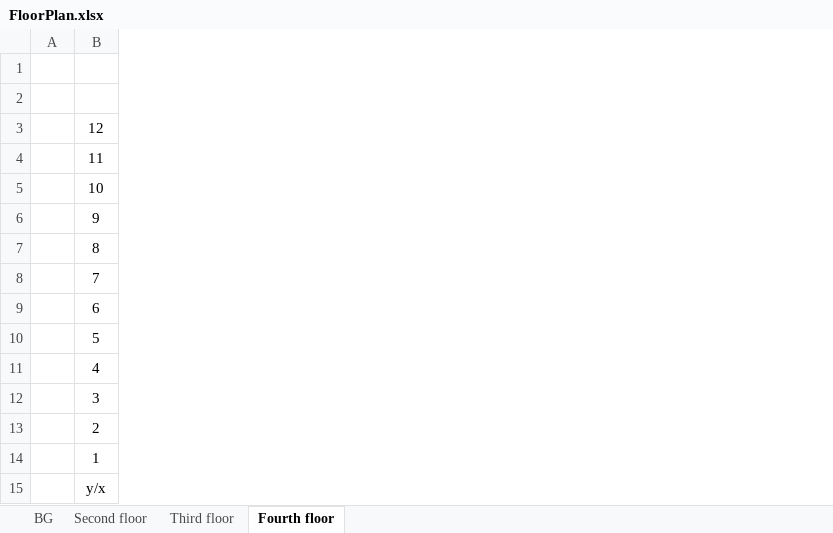
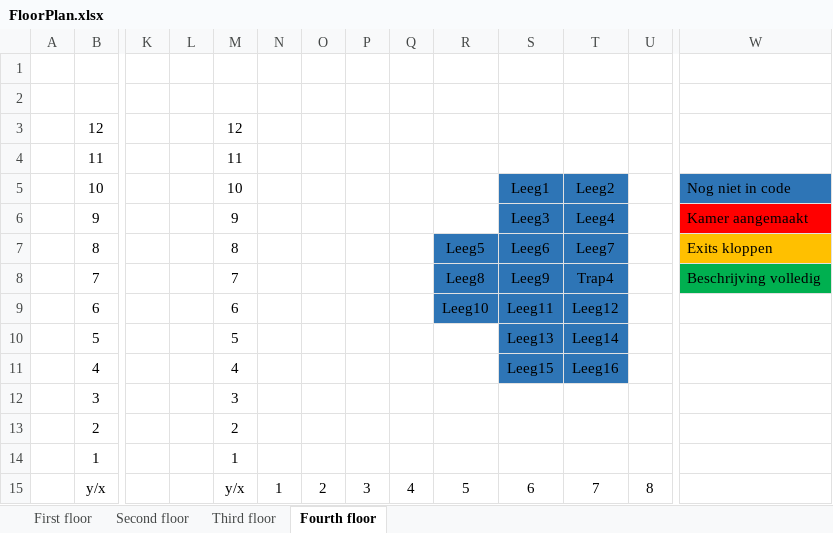
Before and after one commit to JelleGraaf/PowerSpel, an Excel workbook: PowerSpel-PenTest/Private/Rooms/FloorPlan.xlsx, sheet Fourth floor, drawn as a sheet; only a part is shown, gaps mark what is left out; values as stored, in another font and other column widths than the file's, no borders; the diff covers the shown part only; the diff names each change by its address in the sheet, - before the commit and + after, or states it on an @@ line.

Commit message:
Add third floor map

```diff
--- a/PowerSpel-PenTest/Private/Rooms/FloorPlan.xlsx (sheet Fourth floor)
+++ b/PowerSpel-PenTest/Private/Rooms/FloorPlan.xlsx (sheet Fourth floor)
-sheet tab: BG
+sheet tab: First floor
+column K, empty
+column L, empty
+column M, rows 3-15: 12 | 11 | 10 | 9 | 8 | 7 | 6 | 5 | 4 | 3 | 2 | 1 | y/x
+column N, row 15: 1
+column O, row 15: 2
+column P, row 15: 3
+column Q, row 15: 4
+column R, rows 7-15: Leeg5 | Leeg8 | Leeg10 |  |  |  |  |  | 5
+column S, rows 5-15: Leeg1 | Leeg3 | Leeg6 | Leeg9 | Leeg11 | Leeg13 | Leeg15 |  |  |  | 6
+column T, rows 5-15: Leeg2 | Leeg4 | Leeg7 | Trap4 | Leeg12 | Leeg14 | Leeg16 |  |  |  | 7
+column U, row 15: 8
+column W, rows 5-8: Nog niet in code | Kamer aangemaakt | Exits kloppen | Beschrijving volledig
```
Also changed, not shown: 1 added column elsewhere in this sheet, sheet Third floor, 19 other files.
